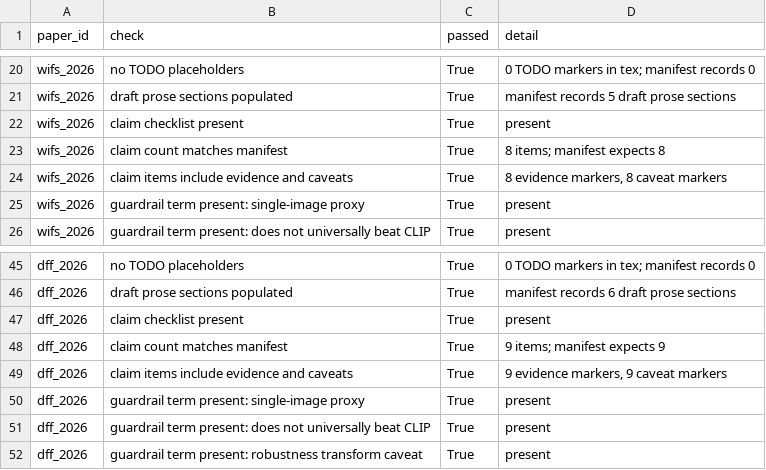
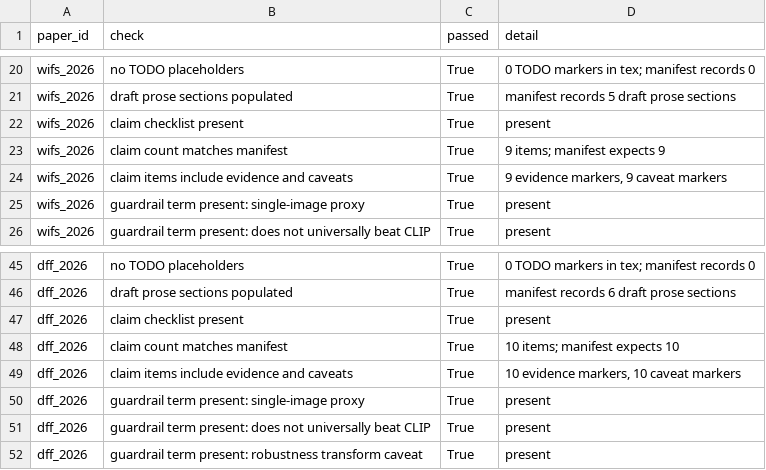
Before and after one commit to DrStrangel0ve/ai-image-forensics-comparison, a CSV file: reports/assets/paper_skeleton_lint.csv, drawn as a sheet; only a part is shown, gaps mark what is left out.

Commit message:
Propagate reconstruction caveat to paper skeletons

```diff
--- a/reports/assets/paper_skeleton_lint.csv
+++ b/reports/assets/paper_skeleton_lint.csv
@@ -22,4 +22,4 @@ wifs_2026,draft prose sections populated,True,manifest records 5 draft prose sec
 wifs_2026,claim checklist present,True,present
-wifs_2026,claim count matches manifest,True,8 items; manifest expects 8
-wifs_2026,claim items include evidence and caveats,True,"8 evidence markers, 8 caveat markers"
+wifs_2026,claim count matches manifest,True,9 items; manifest expects 9
+wifs_2026,claim items include evidence and caveats,True,"9 evidence markers, 9 caveat markers"
 wifs_2026,guardrail term present: single-image proxy,True,present
@@ -47,4 +47,4 @@ dff_2026,draft prose sections populated,True,manifest records 6 draft prose sect
 dff_2026,claim checklist present,True,present
-dff_2026,claim count matches manifest,True,9 items; manifest expects 9
-dff_2026,claim items include evidence and caveats,True,"9 evidence markers, 9 caveat markers"
+dff_2026,claim count matches manifest,True,10 items; manifest expects 10
+dff_2026,claim items include evidence and caveats,True,"10 evidence markers, 10 caveat markers"
 dff_2026,guardrail term present: single-image proxy,True,present
```
Also changed, not shown: reports/assets/paper_skeletons/submission_paper_skeleton_manifest.csv, reports/assets/submission_packet_manifest.csv, 4 other files.
